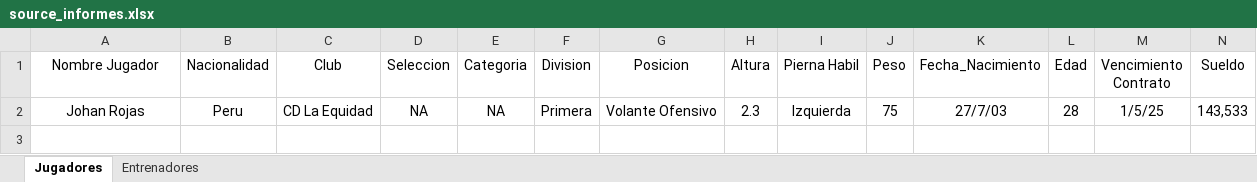
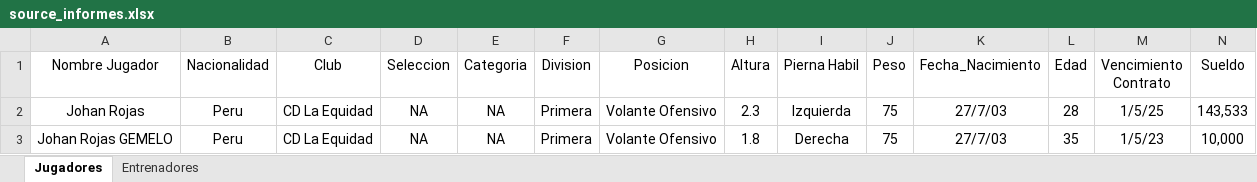
Before and after one commit to ipastore/scouting, an Excel workbook: data/source_informes.xlsx, sheet Jugadores, drawn as a sheet; only a part is shown; values as stored, in another font and other column widths than the file's, no borders; rows hold the shown columns only; the diff names each change by its address in the sheet, - before the commit and + after, or states it on an @@ line.

Commit message:
correccion base de datos agus parte 5

```diff
--- a/data/source_informes.xlsx (sheet Jugadores)
+++ b/data/source_informes.xlsx (sheet Jugadores)
+row 3: Johan Rojas GEMELO | Peru | CD La Equidad | NA | NA | Primera | Volante Ofensivo | 1.8 | Derecha | 75 | 27/7/03 | 35 | 1/5/23 | 10,000
```
